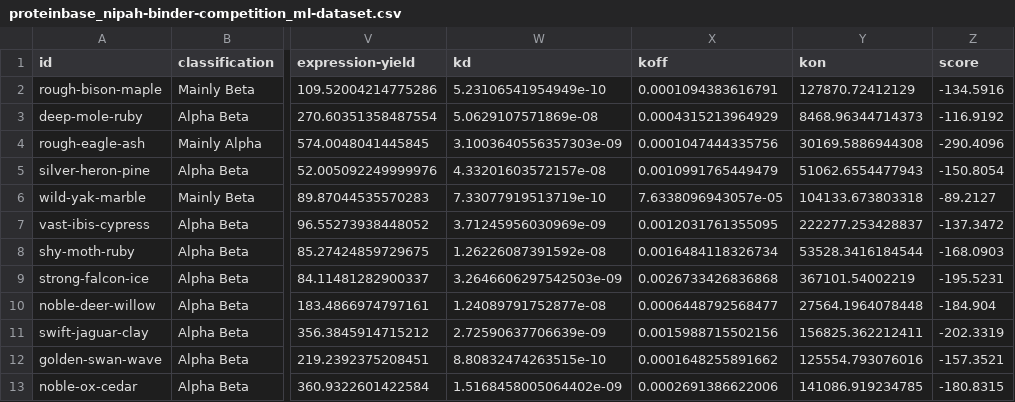
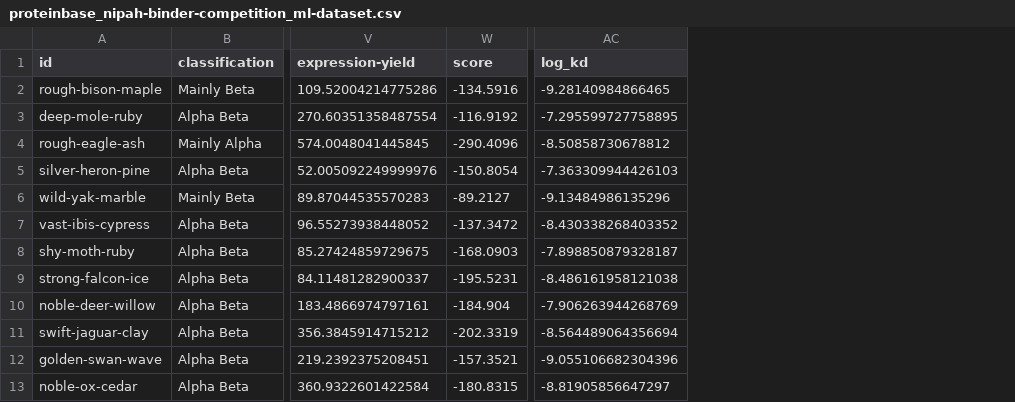
Before and after one commit to silicobio/Nipah_Binder_Competition_Analyses, a CSV file: data/proteinbase_nipah-binder-competition_ml-dataset.csv, drawn as a sheet; only a part is shown, gaps mark what is left out; removed rows and columns are numbered as before the commit, all else as after; the diff names each change by its address in the sheet, - before the commit and + after, or states it on an @@ line.

Commit message:
Update proteinbase_nipah-binder-competition_ml-dataset.csv

```diff
--- a/data/proteinbase_nipah-binder-competition_ml-dataset.csv
+++ b/data/proteinbase_nipah-binder-competition_ml-dataset.csv
-column W (kd), rows 2-13: 5.23106541954949e-10 | 5.0629107571869e-08 | 3.1003640556357303e-09 | 4.33201603572157e-08 | 7.33077919513719e-10 | 3.71245956030969e-09 | 1.26226087391592e-08 | 3.2646606297542503e-09 | 1.24089791752877e-08 | 2.72590637706639e-09 | 8.80832474263515e-10 | 1.5168458005064402e-09
-column X (koff), rows 2-13: 0.0001094383616791 | 0.0004315213964929 | 0.0001047444335756 | 0.0010991765449479 | 7.6338096943057e-05 | 0.0012031761355095 | 0.0016484118326734 | 0.0026733426836868 | 0.0006448792568477 | 0.0015988715502156 | 0.0001648255891662 | 0.0002691386622006
-column Y (kon), rows 2-13: 127870.72412129 | 8468.96344714373 | 30169.5886944308 | 51062.6554477943 | 104133.673803318 | 222277.253428837 | 53528.3416184544 | 367101.54002219 | 27564.1964078448 | 156825.362212411 | 125554.793076016 | 141086.919234785
+column AC (log_kd), rows 2-13: -9.28140984866465 | -7.295599727758895 | -8.50858730678812 | -7.363309944426103 | -9.13484986135296 | -8.430338268403352 | -7.898850879328187 | -8.486161958121038 | -7.906263944268769 | -8.564489064356694 | -9.055106682304396 | -8.81905856647297
```
